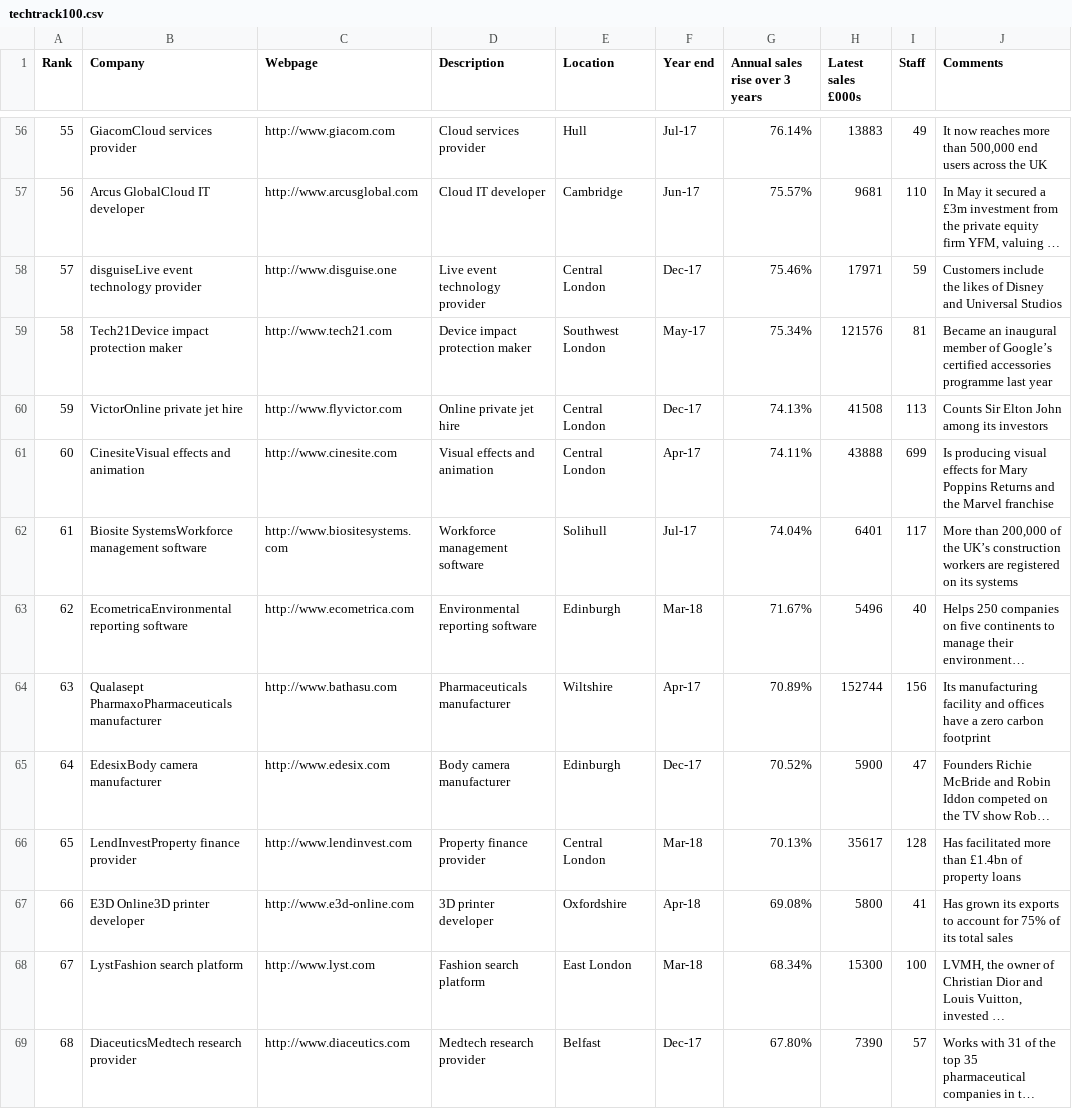
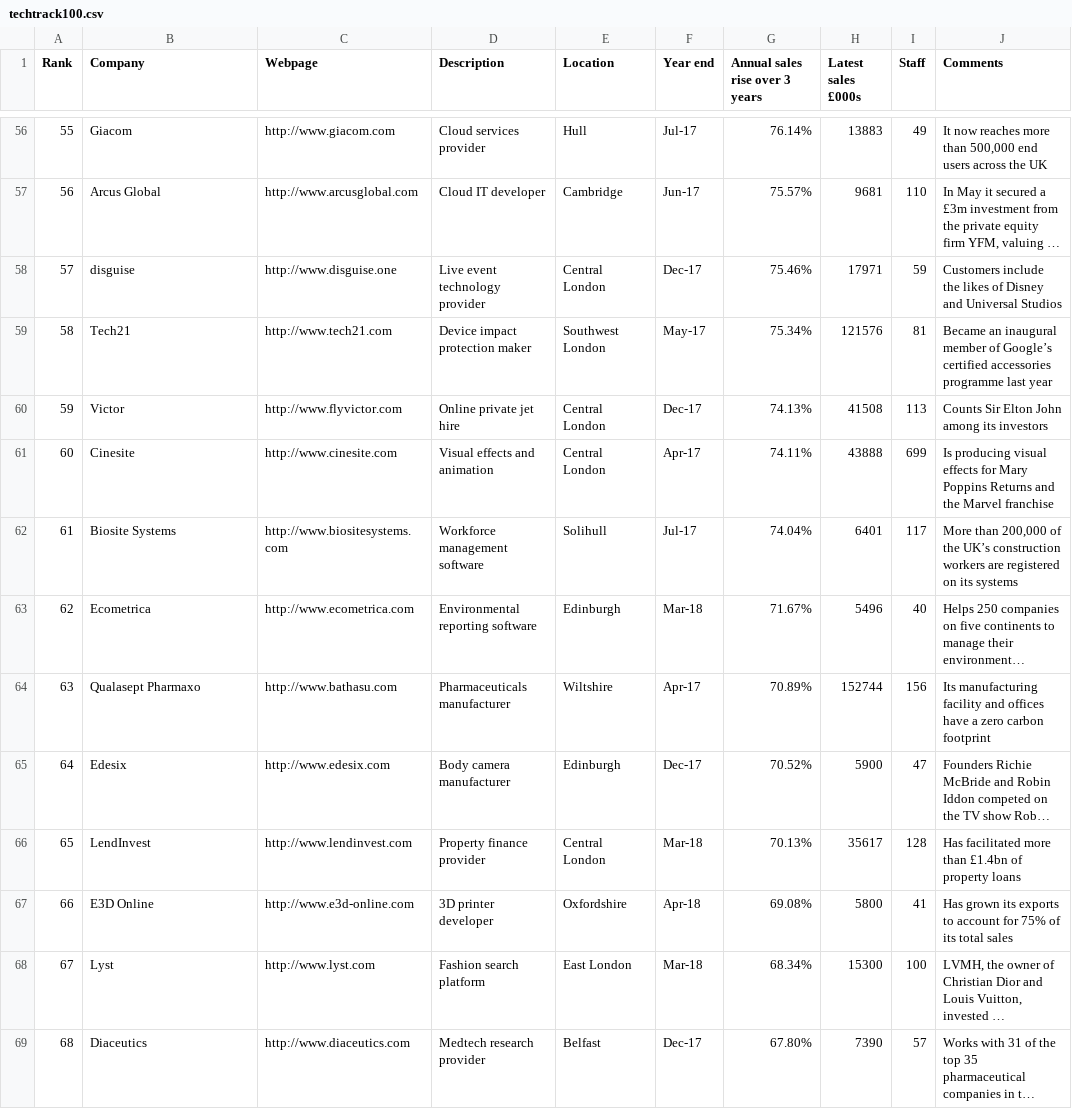
Before and after one commit to ItsPacho/techtrack100, a CSV file: techtrack100.csv, drawn as a sheet; only a part is shown, gaps mark what is left out; long unchanged cells end in …; the diff covers the shown part only; the diff names each change by its address in the sheet, - before the commit and + after, or states it on an @@ line.

```diff
--- a/techtrack100.csv
+++ b/techtrack100.csv
-B56 (Company): GiacomCloud services provider
+B56 (Company): Giacom
-B57 (Company): Arcus GlobalCloud IT developer
+B57 (Company): Arcus Global
-B58 (Company): disguiseLive event technology provider
+B58 (Company): disguise
-B59 (Company): Tech21Device impact protection maker
+B59 (Company): Tech21
-B60 (Company): VictorOnline private jet hire
+B60 (Company): Victor
-B61 (Company): CinesiteVisual effects and animation
+B61 (Company): Cinesite
-B62 (Company): Biosite SystemsWorkforce management software
+B62 (Company): Biosite Systems
-B63 (Company): EcometricaEnvironmental reporting software
+B63 (Company): Ecometrica
-B64 (Company): Qualasept PharmaxoPharmaceuticals manufacturer
+B64 (Company): Qualasept Pharmaxo
-B65 (Company): EdesixBody camera manufacturer
+B65 (Company): Edesix
-B66 (Company): LendInvestProperty finance provider
+B66 (Company): LendInvest
-B67 (Company): E3D Online3D printer developer
+B67 (Company): E3D Online
-B68 (Company): LystFashion search platform
+B68 (Company): Lyst
-B69 (Company): DiaceuticsMedtech research provider
+B69 (Company): Diaceutics
```
Also changed, not shown: 86 edited cells elsewhere in this file, 2 other files.
